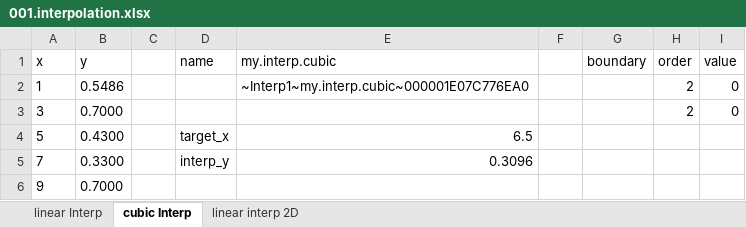
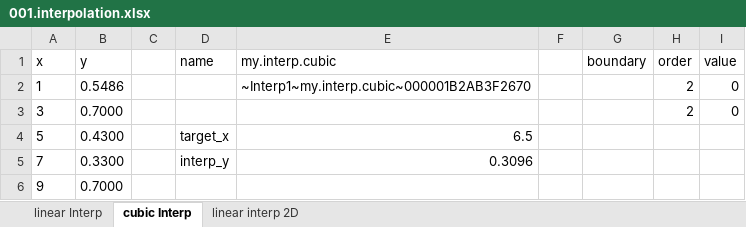
Before and after one commit to wegamekinglc/Derivatives-Algorithms-Lib, an Excel workbook: miscs/excel/001.interpolation.xlsx, sheet cubic Interp, drawn as a sheet; only a part is shown; values as stored, in another font and other column widths than the file's, no borders; charts and pictures not drawn; the diff names each change by its address in the sheet, - before the commit and + after, or states it on an @@ line.

```diff
--- a/miscs/excel/001.interpolation.xlsx (sheet cubic Interp)
+++ b/miscs/excel/001.interpolation.xlsx (sheet cubic Interp)
-E2 (my.interp.cubic): ~Interp1~my.interp.cubic~000001E07C776EA0
+E2 (my.interp.cubic): ~Interp1~my.interp.cubic~000001B2AB3F2670
```
Also changed, not shown: sheet linear Interp, sheet linear interp 2D, charts or pictures, miscs/excel/003.european.xlsx, miscs/excel/004.up and out call.xlsx, 3 other files.
